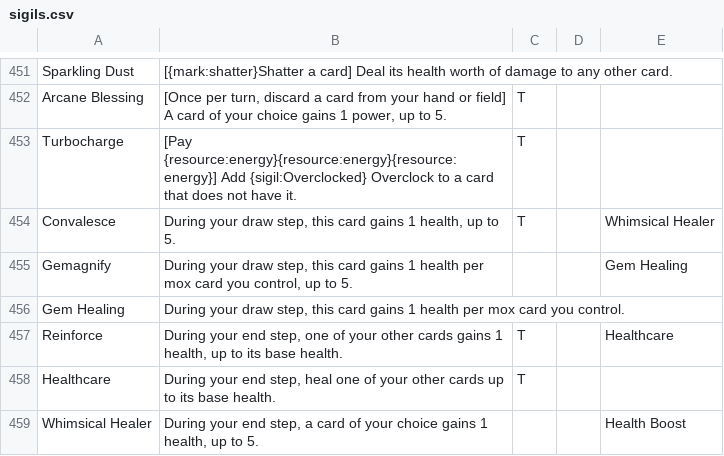
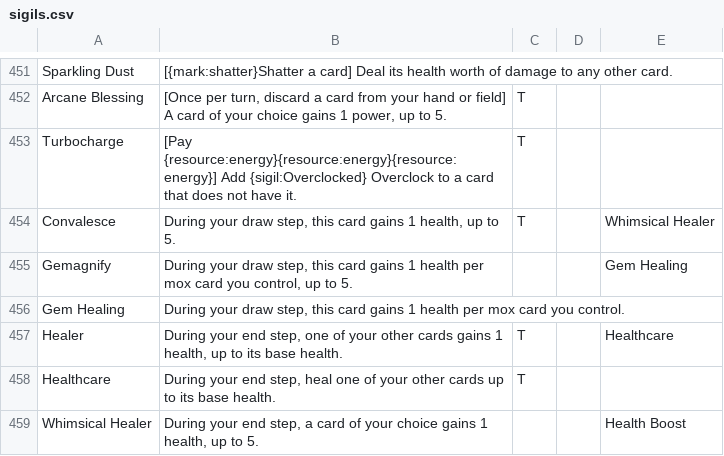
Before and after one commit to Blakeline-was-taken/card-storage, a CSV file: sigils.csv, drawn as a sheet; only a part is shown, gaps mark what is left out.

```diff
--- a/sigils.csv
+++ b/sigils.csv
@@ -456,3 +456,3 @@ Gemagnify,"During your draw step, this card gains 1 health per mox card you cont
 Gem Healing,"During your draw step, this card gains 1 health per mox card you control.",,,
-Reinforce,"During your end step, one of your other cards gains 1 health, up to its base health.",T,,Healthcare
+Healer,"During your end step, one of your other cards gains 1 health, up to its base health.",T,,Healthcare
 Healthcare,"During your end step, heal one of your other cards up to its base health.",T,,
```
Also changed, not shown: cards.csv, 5 other files.
